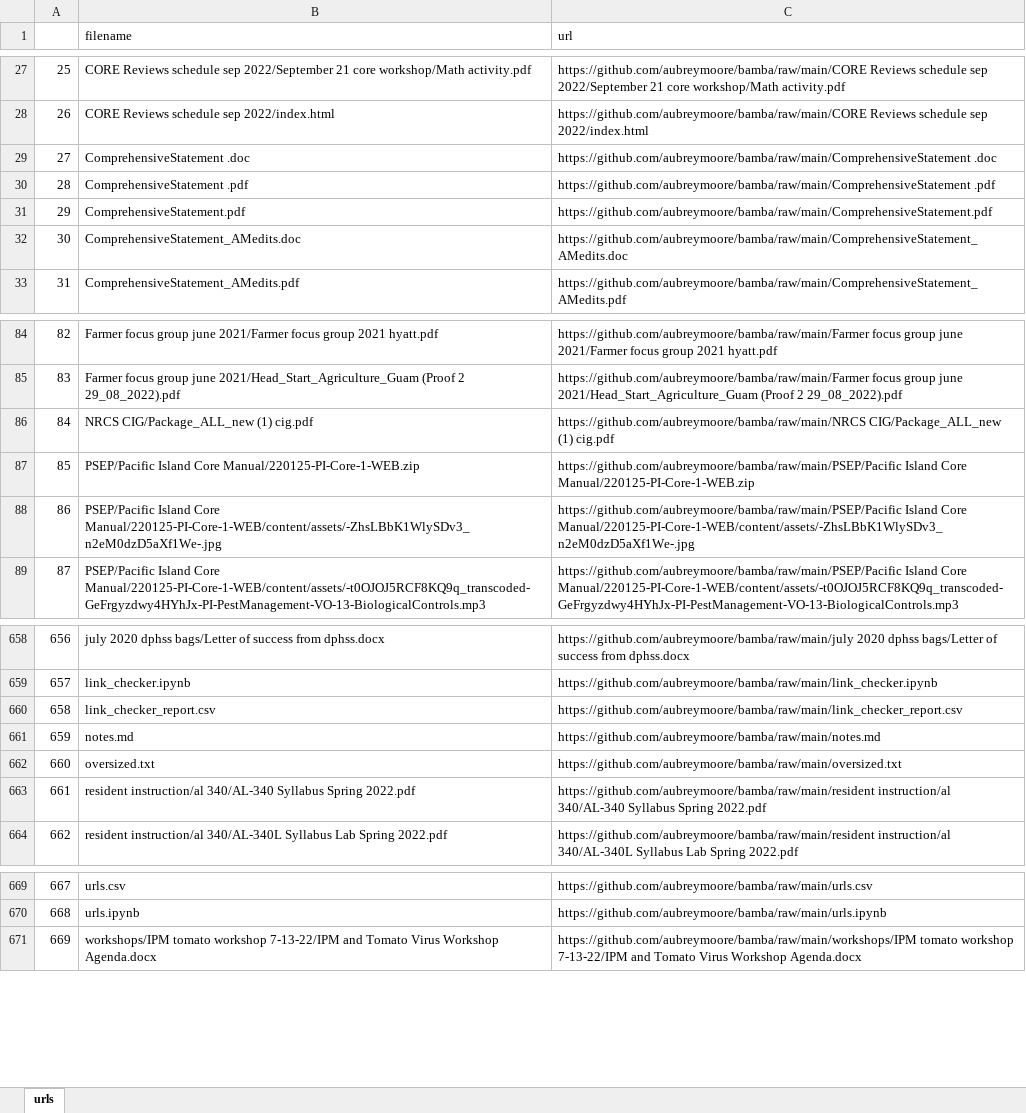
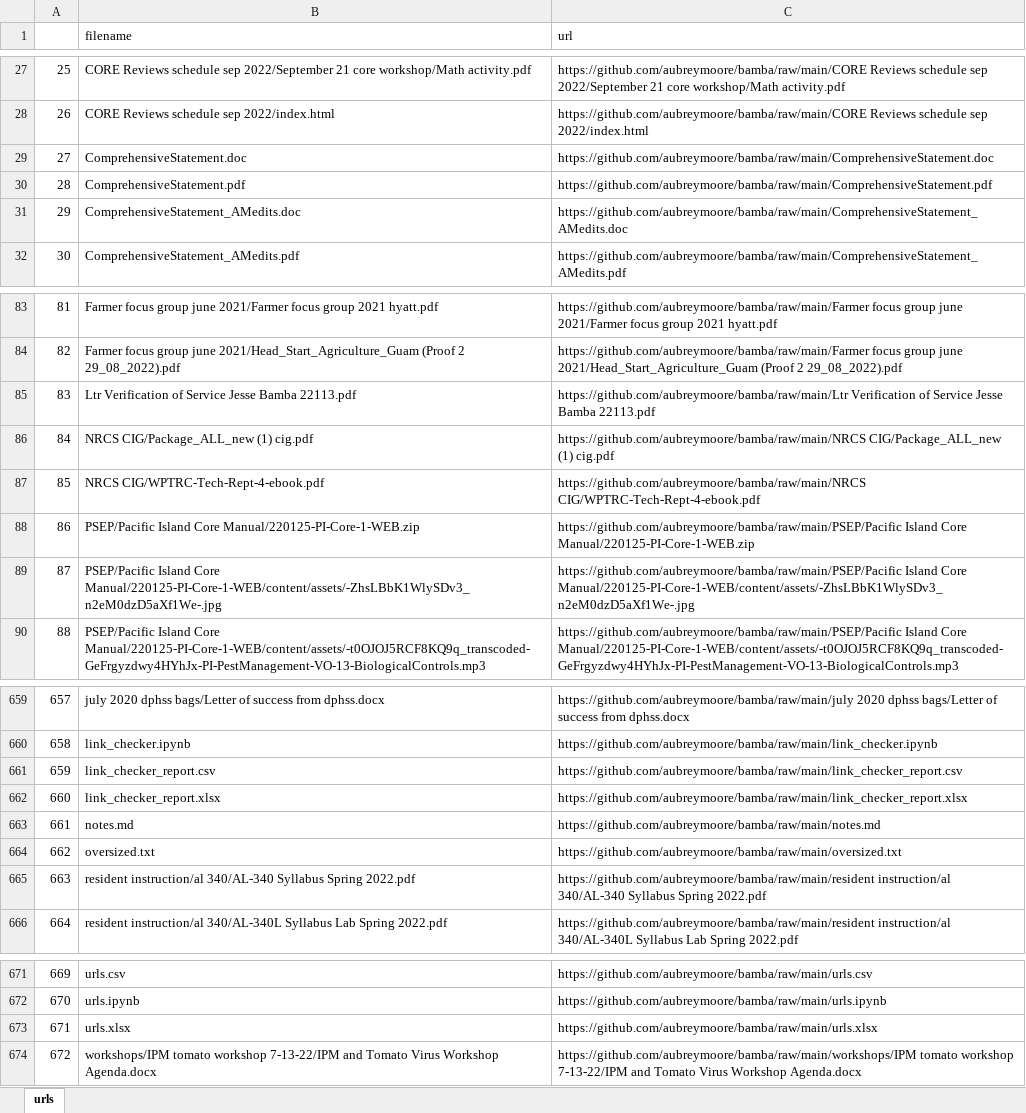
Before and after one commit to Jbamba91/bamba, an Excel workbook: urls.xlsx, sheet urls, drawn as a sheet; only a part is shown, gaps mark what is left out; values as stored, in another font and other column widths than the file's, no borders; removed rows and columns are numbered as before the commit, all else as after; the diff names each change by its address in the sheet, - before the commit and + after, or states it on an @@ line.

```diff
--- a/urls.xlsx (sheet urls)
+++ b/urls.xlsx (sheet urls)
-B29 (filename): ComprehensiveStatement .doc
+B29 (filename): ComprehensiveStatement.doc
-C29 (url): https://github.com/aubreymoore/bamba/raw/main/ComprehensiveStatement .doc
+C29 (url): https://github.com/aubreymoore/bamba/raw/main/ComprehensiveStatement.doc
-row 30: 28 | ComprehensiveStatement .pdf | https://github.com/aubreymoore/bamba/raw/main/ComprehensiveStatement .pdf
@@ column A renumbered from row 30 down @@
+row 85: 83 | Ltr Verification of Service Jesse Bamba 22113.pdf | https://github.com/aubreymoore/bamba/raw/main/Ltr Verification of Service Jesse Bamba 22113.pdf
+row 87: 85 | NRCS CIG/WPTRC-Tech-Rept-4-ebook.pdf | https://github.com/aubreymoore/bamba/raw/main/NRCS CIG/WPTRC-Tech-Rept-4-ebook.pdf
+row 662: 660 | link_checker_report.xlsx | https://github.com/aubreymoore/bamba/raw/main/link_checker_report.xlsx
+row 673: 671 | urls.xlsx | https://github.com/aubreymoore/bamba/raw/main/urls.xlsx
```
Also changed, not shown: link_checker_report.xlsx, 13 other files.
